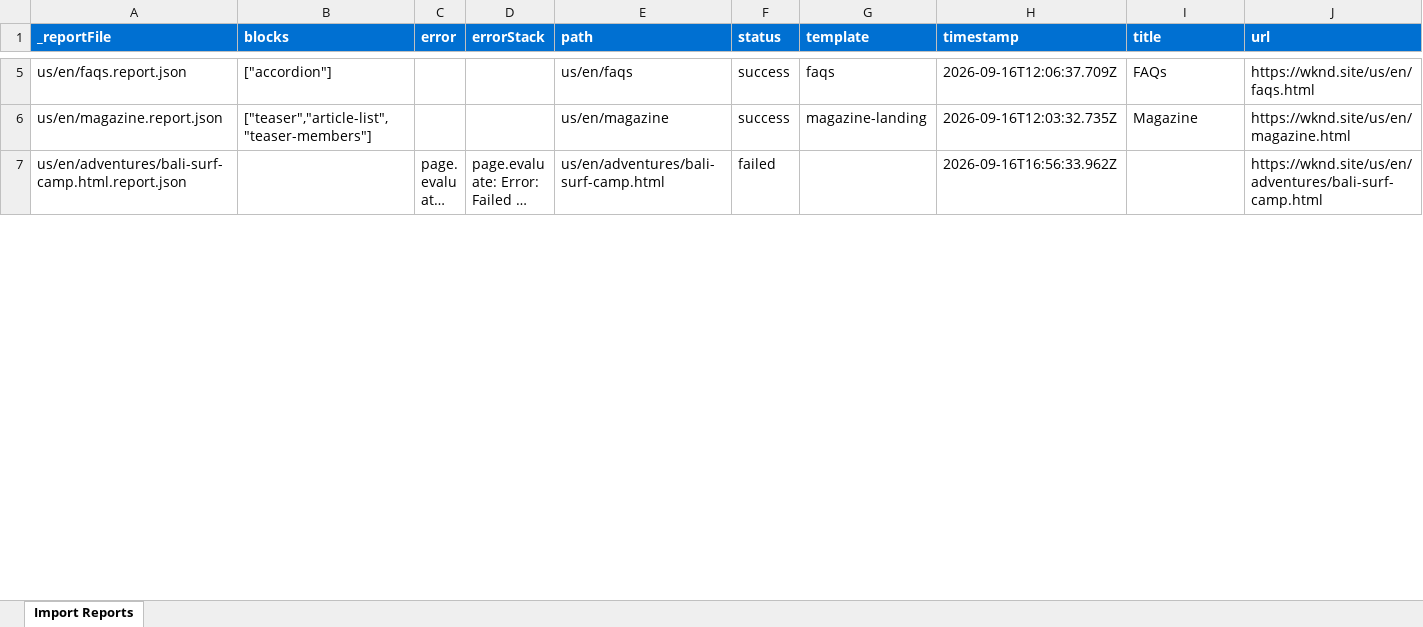
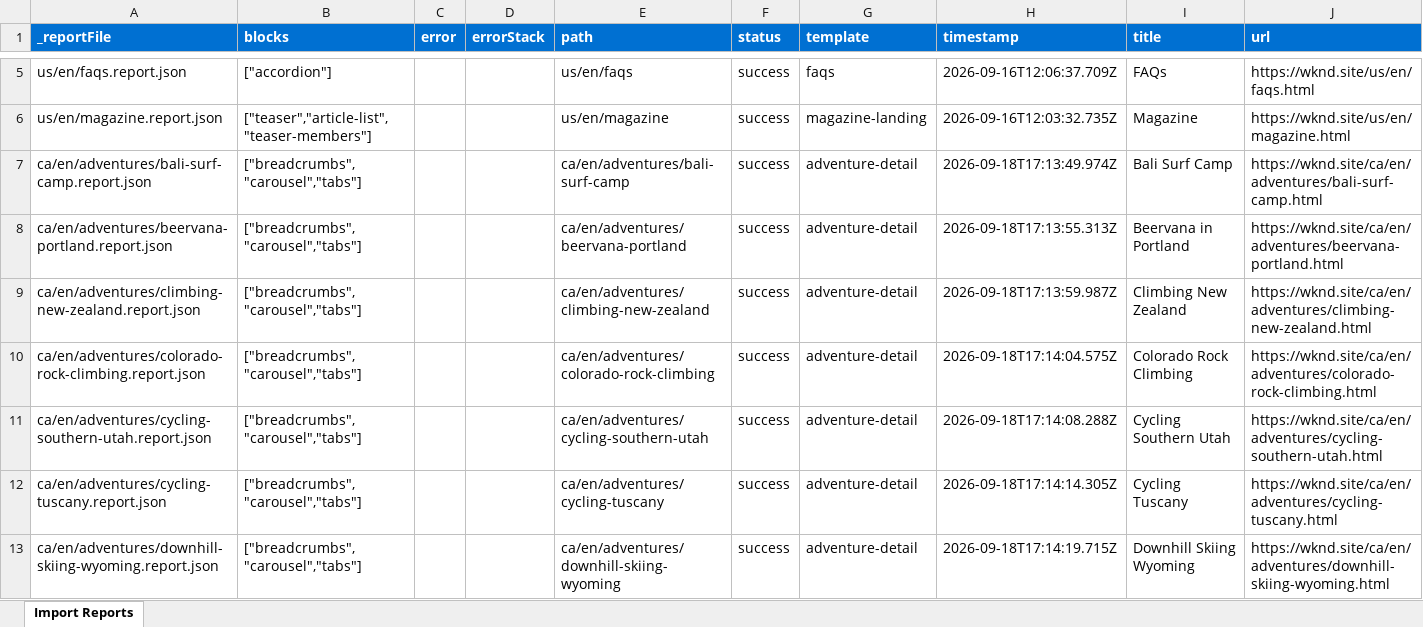
Before and after one commit to AshaAravind/eds-wknd, an Excel workbook: tools/importer/reports/import-article-detail.report.xlsx, sheet Import Reports, drawn as a sheet; only a part is shown, gaps mark what is left out; the shorter side is filled out with more unchanged rows; long unchanged cells end in …; values as stored, in another font and other column widths than the file's, no borders; the diff covers the shown part only; the diff names each change by its address in the sheet, - before the commit and + after, or states it on an @@ line.

Commit message:
Add 5 blocks, update importer
Automated migration updates generated by Experience Modernization Agent.

Changed files: 28

```diff
--- a/tools/importer/reports/import-article-detail.report.xlsx (sheet Import Reports)
+++ b/tools/importer/reports/import-article-detail.report.xlsx (sheet Import Reports)
+row 7: ca/en/adventures/bali-surf-camp.report.json | ["breadcrumbs","carousel","tabs"] |  |  | ca/en/adventures/bali-surf-camp | success | adventure-detail | 2026-09-18T17:13:49.974Z | Bali Surf Camp | https://wknd.site/ca/en/adventures/bali-surf-camp.html
+row 8: ca/en/adventures/beervana-portland.report.json | ["breadcrumbs","carousel","tabs"] |  |  | ca/en/adventures/beervana-portland | success | adventure-detail | 2026-09-18T17:13:55.313Z | Beervana in Portland | https://wknd.site/ca/en/adventures/beervana-portland.html
+row 9: ca/en/adventures/climbing-new-zealand.report.json | ["breadcrumbs","carousel","tabs"] |  |  | ca/en/adventures/climbing-new-zealand | success | adventure-detail | 2026-09-18T17:13:59.987Z | Climbing New Zealand | https://wknd.site/ca/en/adventures/climbing-new-zealand.html
+row 10: ca/en/adventures/colorado-rock-climbing.report.json | ["breadcrumbs","carousel","tabs"] |  |  | ca/en/adventures/colorado-rock-climbing | success | adventure-detail | 2026-09-18T17:14:04.575Z | Colorado Rock Climbing | https://wknd.site/ca/en/adventures/colorado-rock-climbing.html
+row 11: ca/en/adventures/cycling-southern-utah.report.json | ["breadcrumbs","carousel","tabs"] |  |  | ca/en/adventures/cycling-southern-utah | success | adventure-detail | 2026-09-18T17:14:08.288Z | Cycling Southern Utah | https://wknd.site/ca/en/adventures/cycling-southern-utah.html
+row 12: ca/en/adventures/cycling-tuscany.report.json | ["breadcrumbs","carousel","tabs"] |  |  | ca/en/adventures/cycling-tuscany | success | adventure-detail | 2026-09-18T17:14:14.305Z | Cycling Tuscany | https://wknd.site/ca/en/adventures/cycling-tuscany.html
+row 13: ca/en/adventures/downhill-skiing-wyoming.report.json | ["breadcrumbs","carousel","tabs"] |  |  | ca/en/adventures/downhill-skiing-wyoming | success | adventure-detail | 2026-09-18T17:14:19.715Z | Downhill Skiing Wyoming | https://wknd.site/ca/en/adventures/downhill-skiing-wyoming.html
```
Also changed, not shown: 9 added rows and 34 edited cells elsewhere in this sheet, 27 other files.
